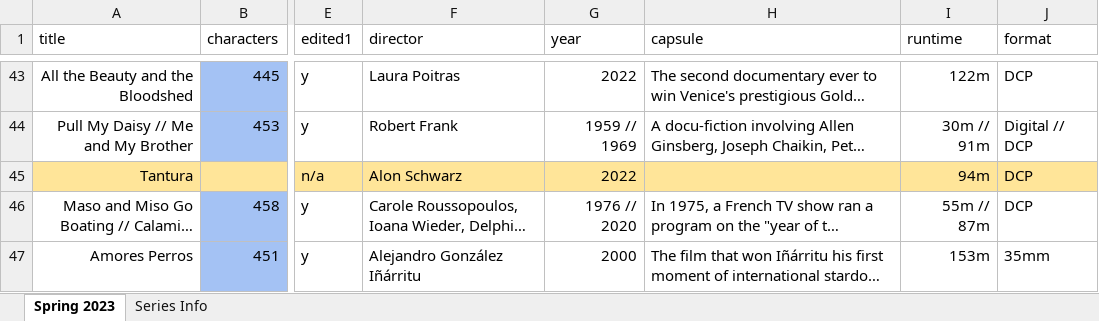
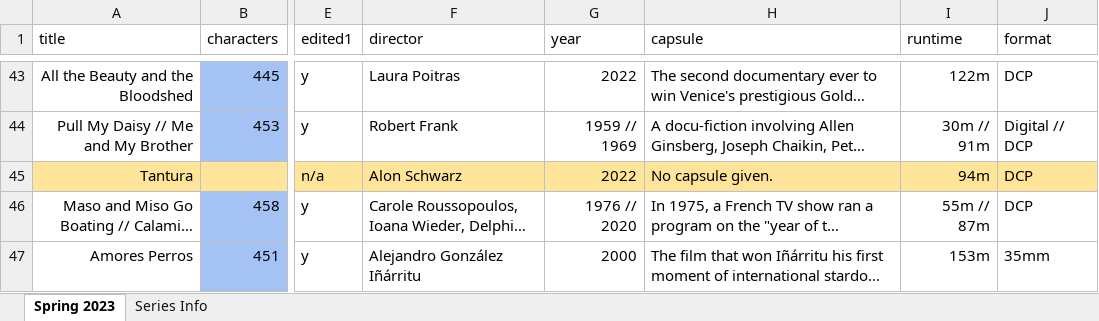
Before and after one commit to selalipotakey/site, an Excel workbook: database/capsules_spreadsheets/Spring 2023 Capsules.xlsx, sheet Spring 2023, drawn as a sheet; only a part is shown, gaps mark what is left out; long unchanged cells end in …; values as stored, in another font and other column widths than the file's, no borders; charts and pictures and conditional formats not drawn; the diff names each change by its address in the sheet, - before the commit and + after, or states it on an @@ line.

```diff
--- a/database/capsules_spreadsheets/Spring 2023 Capsules.xlsx (sheet Spring 2023)
+++ b/database/capsules_spreadsheets/Spring 2023 Capsules.xlsx (sheet Spring 2023)
-H45 (capsule): (empty)
+H45 (capsule): No capsule given.
```
Also changed, not shown: database/capsules_spreadsheets/Winter 2023 Capsules.xlsx, 4 other files.
